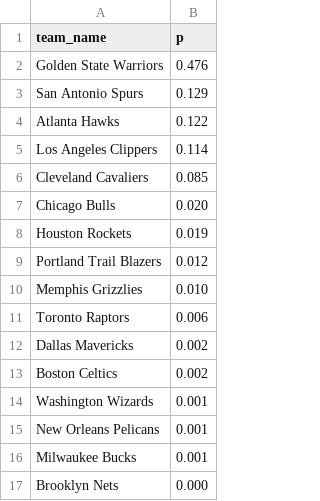
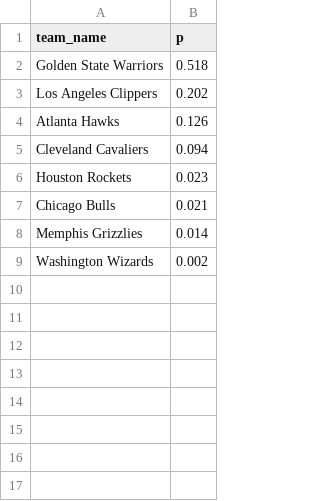
Before and after one commit to octonion/basketball, a CSV file: bbref/playoffs/champion_p.csv, drawn as a sheet.

```diff
--- a/bbref/playoffs/champion_p.csv
+++ b/bbref/playoffs/champion_p.csv
@@ -1,17 +1,9 @@
 team_name,p
-Golden State Warriors,0.476
-San Antonio Spurs,0.129
-Atlanta Hawks,0.122
-Los Angeles Clippers,0.114
-Cleveland Cavaliers,0.085
-Chicago Bulls,0.020
-Houston Rockets,0.019
-Portland Trail Blazers,0.012
-Memphis Grizzlies,0.010
-Toronto Raptors,0.006
-Dallas Mavericks,0.002
-Boston Celtics,0.002
-Washington Wizards,0.001
-New Orleans Pelicans,0.001
-Milwaukee Bucks,0.001
-Brooklyn Nets,0.000
+Golden State Warriors,0.518
+Los Angeles Clippers,0.202
+Atlanta Hawks,0.126
+Cleveland Cavaliers,0.094
+Houston Rockets,0.023
+Chicago Bulls,0.021
+Memphis Grizzlies,0.014
+Washington Wizards,0.002
```
Also changed, not shown: bbref/playoffs/round_p.csv, 5 other files.
